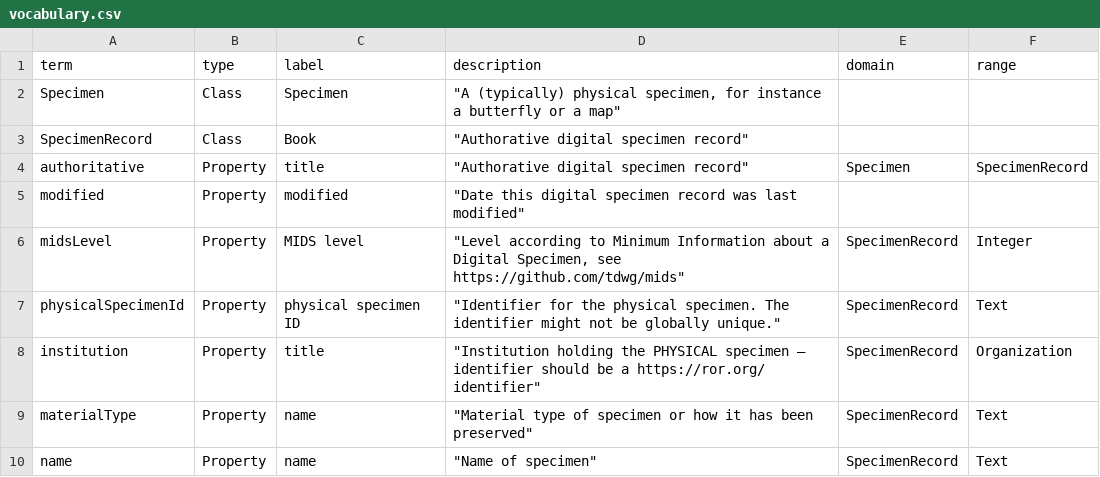
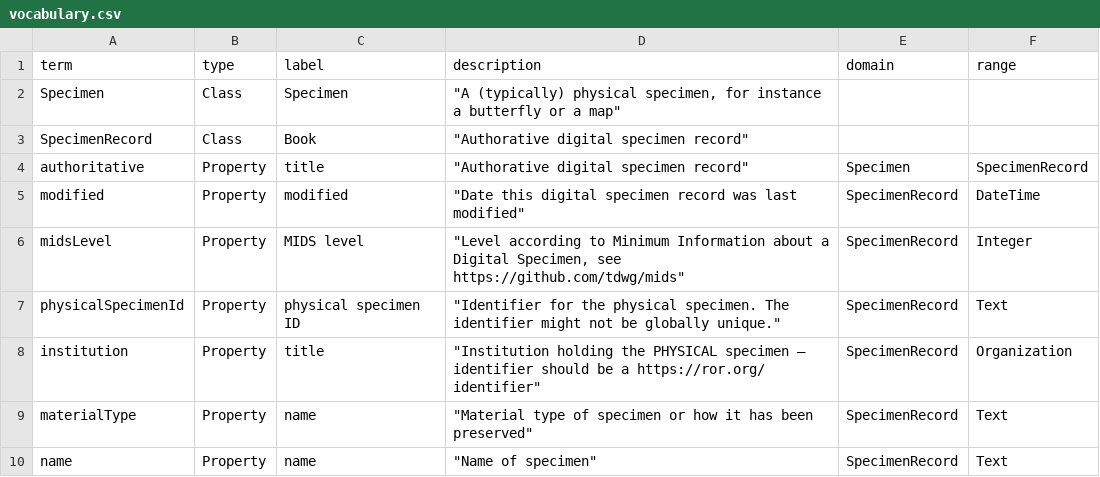
Before and after one commit to ResearchObject/ro-terms, a CSV file: ods/vocabulary.csv, drawn as a sheet.

Commit message:
Update vocabulary.csv

```diff
--- a/ods/vocabulary.csv
+++ b/ods/vocabulary.csv
@@ -4,3 +4,3 @@ SpecimenRecord,Class,Book,"""Authorative digital specimen record""",,
 authoritative,Property,title,"""Authorative digital specimen record""",Specimen,SpecimenRecord
-modified,Property,modified,"""Date this digital specimen record was last modified"""
+modified,Property,modified,"""Date this digital specimen record was last modified""",SpecimenRecord,DateTime
 midsLevel,Property,MIDS level,"""Level according to Minimum Information about a Digital Specimen, see https://github.com/tdwg/mids""",SpecimenRecord,Integer
```
